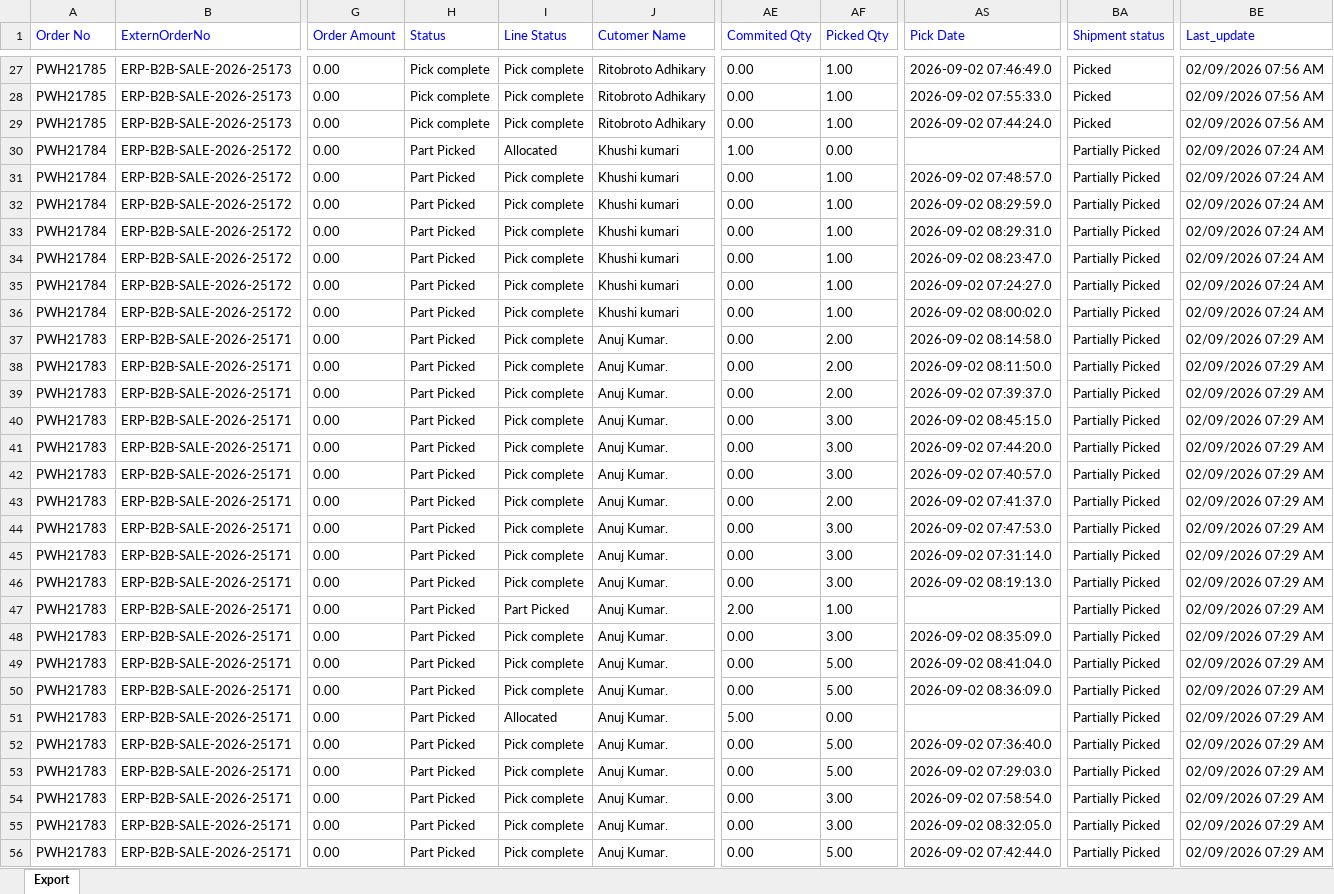
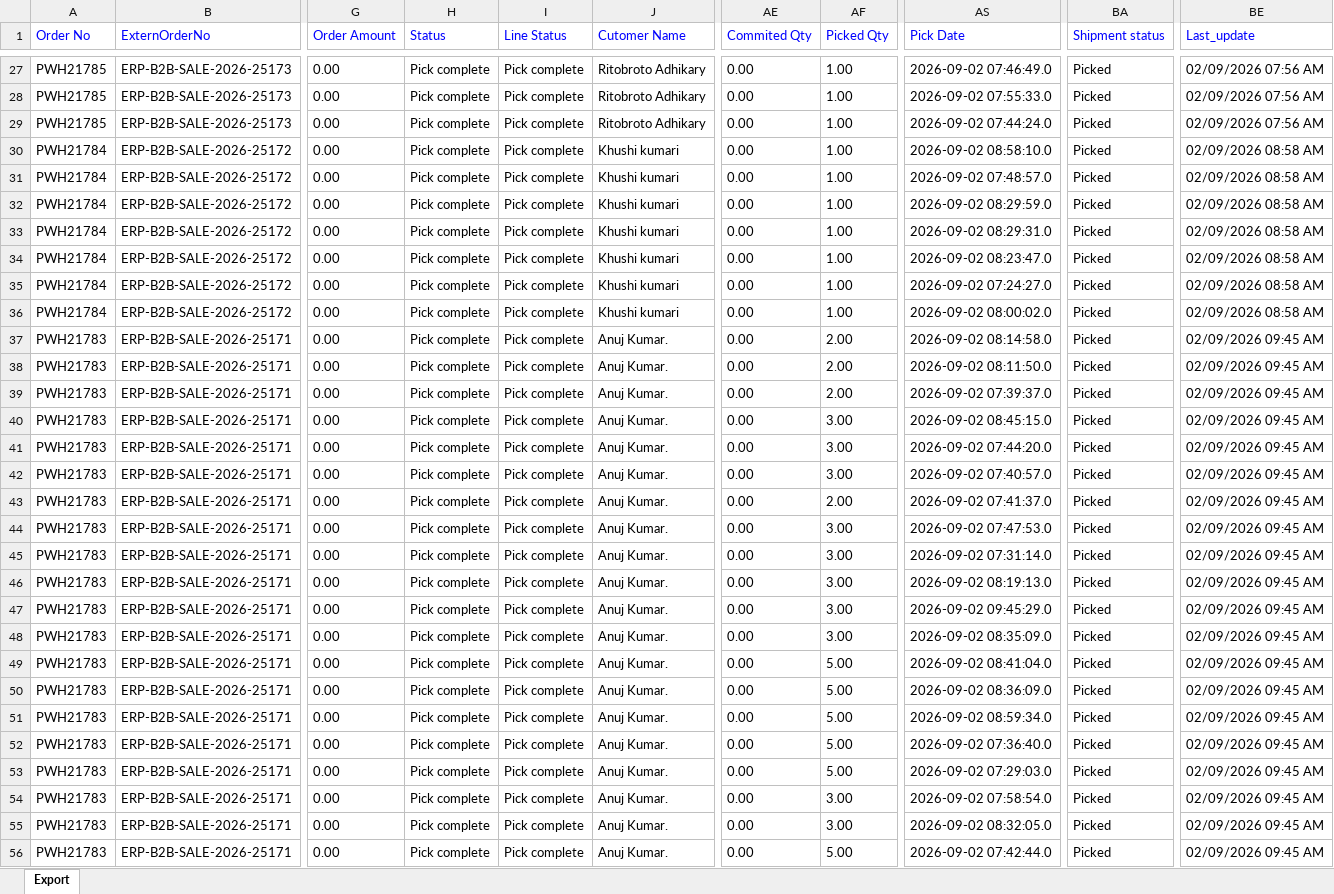
Before and after one commit to Kamal2-Pal/Kamal-pal-Dashboard, an Excel workbook: data.xlsx, sheet Export, drawn as a sheet; only a part is shown, gaps mark what is left out; values as stored, in another font and other column widths than the file's, no borders; the diff covers the shown part only; the diff names each change by its address in the sheet, - before the commit and + after, or states it on an @@ line.

```diff
--- a/data.xlsx (sheet Export)
+++ b/data.xlsx (sheet Export)
-H30:H56 (Status): Part Picked
+H30:H56 (Status): Pick complete
-I30 (Line Status): Allocated
+I30 (Line Status): Pick complete
-AE30 (Commited Qty): 1.00
+AE30 (Commited Qty): 0.00
-AF30 (Picked Qty): 0.00
+AF30 (Picked Qty): 1.00
-AS30 (Pick Date): (empty)
+AS30 (Pick Date): 2026-09-02 08:58:10.0
-BA30:BA56 (Shipment status): Partially Picked
+BA30:BA56 (Shipment status): Picked
-BE30:BE36 (Last_update): 02/09/2026 07:24 AM
+BE30:BE36 (Last_update): 02/09/2026 08:58 AM
-BE37:BE56 (Last_update): 02/09/2026 07:29 AM
+BE37:BE56 (Last_update): 02/09/2026 09:45 AM
-I47 (Line Status): Part Picked
+I47 (Line Status): Pick complete
-AE47 (Commited Qty): 2.00
+AE47 (Commited Qty): 0.00
-AF47 (Picked Qty): 1.00
+AF47 (Picked Qty): 3.00
-AS47 (Pick Date): (empty)
+AS47 (Pick Date): 2026-09-02 09:45:29.0
-I51 (Line Status): Allocated
+I51 (Line Status): Pick complete
-AE51 (Commited Qty): 5.00
+AE51 (Commited Qty): 0.00
-AF51 (Picked Qty): 0.00
+AF51 (Picked Qty): 5.00
-AS51 (Pick Date): (empty)
+AS51 (Pick Date): 2026-09-02 08:59:34.0
```
Also changed, not shown: 387 edited cells elsewhere in this sheet.
